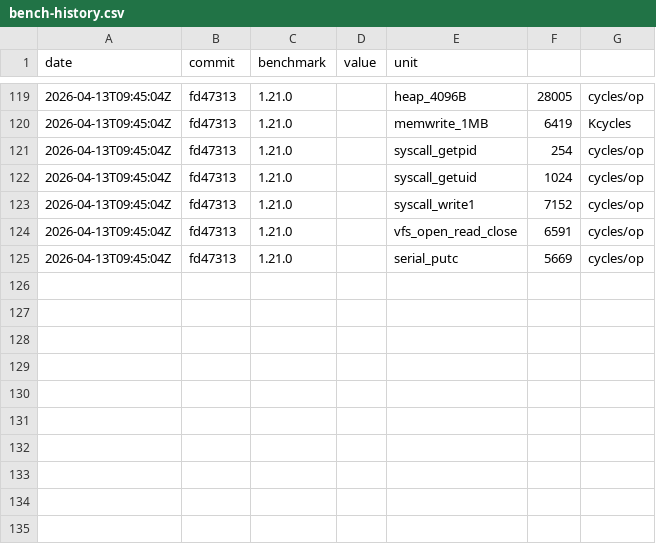
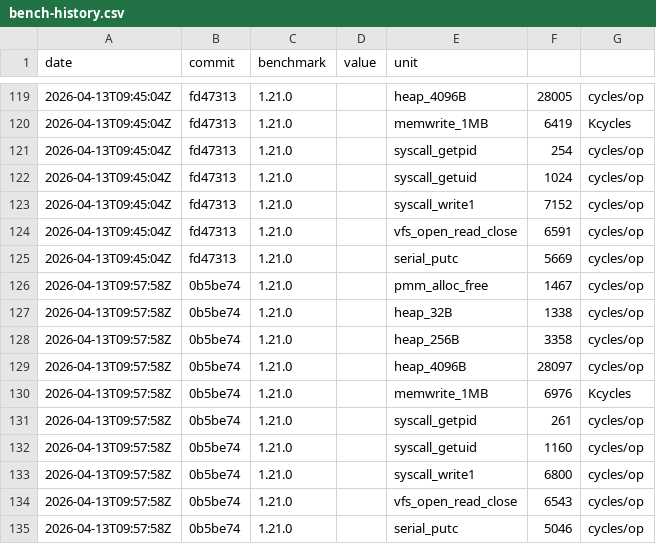
Before and after one commit to MacCracken/agnos, a CSV file: bench-history.csv, drawn as a sheet; only a part is shown, gaps mark what is left out.

```diff
--- a/bench-history.csv
+++ b/bench-history.csv
@@ -125 +125,11 @@ date,commit,benchmark,value,unit
 2026-04-13T09:45:04Z,fd47313,1.21.0,,serial_putc,5669,cycles/op
+2026-04-13T09:57:58Z,0b5be74,1.21.0,,pmm_alloc_free,1467,cycles/op
+2026-04-13T09:57:58Z,0b5be74,1.21.0,,heap_32B,1338,cycles/op
+2026-04-13T09:57:58Z,0b5be74,1.21.0,,heap_256B,3358,cycles/op
+2026-04-13T09:57:58Z,0b5be74,1.21.0,,heap_4096B,28097,cycles/op
+2026-04-13T09:57:58Z,0b5be74,1.21.0,,memwrite_1MB,6976,Kcycles
+2026-04-13T09:57:58Z,0b5be74,1.21.0,,syscall_getpid,261,cycles/op
+2026-04-13T09:57:58Z,0b5be74,1.21.0,,syscall_getuid,1160,cycles/op
+2026-04-13T09:57:58Z,0b5be74,1.21.0,,syscall_write1,6800,cycles/op
+2026-04-13T09:57:58Z,0b5be74,1.21.0,,vfs_open_read_close,6543,cycles/op
+2026-04-13T09:57:58Z,0b5be74,1.21.0,,serial_putc,5046,cycles/op
```
Also changed, not shown: 13 other files.
